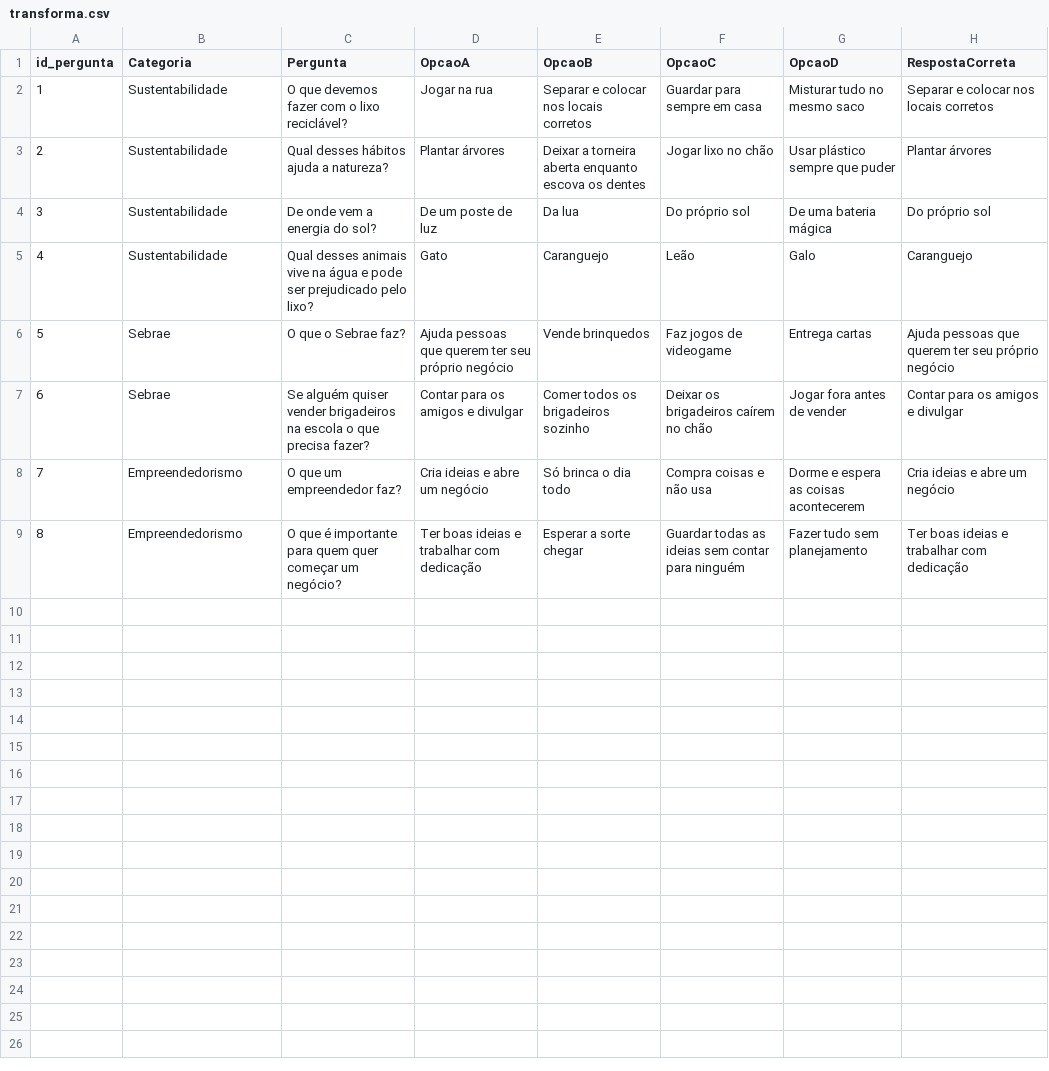
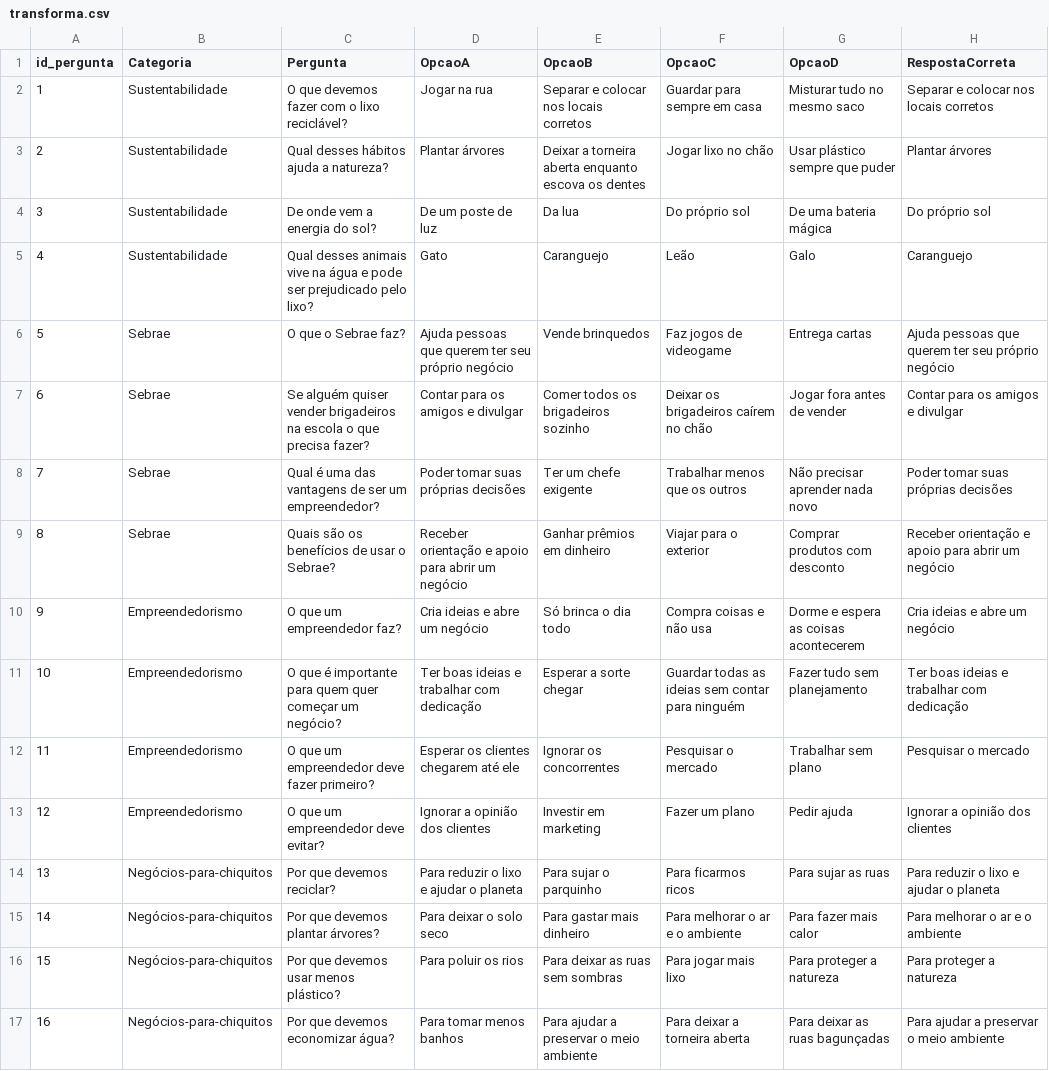
Before and after one commit to MatHenriqueAssis/Chico-Quiz-Flask-App, a CSV file: instances/logs_transforma/transforma.csv, drawn as a sheet; addresses are those after the commit; the diff names each change by its address in the sheet, - before the commit and + after, or states it on an @@ line.

Commit message:
Ajuste perguntas CSV e Foto com o Chico

```diff
--- a/instances/logs_transforma/transforma.csv
+++ b/instances/logs_transforma/transforma.csv
+row 8: 7 | Sebrae | Qual é uma das vantagens de ser um empreendedor? | Poder tomar suas próprias decisões | Ter um chefe exigente | Trabalhar menos que os outros | Não precisar aprender nada novo | Poder tomar suas próprias decisões
+row 9: 8 | Sebrae | Quais são os benefícios de usar o Sebrae? | Receber orientação e apoio para abrir um negócio | Ganhar prêmios em dinheiro | Viajar para o exterior | Comprar produtos com desconto | Receber orientação e apoio para abrir um negócio
@@ column A (id_pergunta) renumbered between rows 10 and 11 @@
+row 12: 11 | Empreendedorismo | O que um empreendedor deve fazer primeiro? | Esperar os clientes chegarem até ele | Ignorar os concorrentes | Pesquisar o mercado | Trabalhar sem plano | Pesquisar o mercado
+row 13: 12 | Empreendedorismo | O que um empreendedor deve evitar? | Ignorar a opinião dos clientes | Investir em marketing | Fazer um plano | Pedir ajuda | Ignorar a opinião dos clientes
+row 14: 13 | Negócios-para-chiquitos | Por que devemos reciclar? | Para reduzir o lixo e ajudar o planeta | Para sujar o parquinho | Para ficarmos ricos | Para sujar as ruas | Para reduzir o lixo e ajudar o planeta
+row 15: 14 | Negócios-para-chiquitos | Por que devemos plantar árvores? | Para deixar o solo seco | Para gastar mais dinheiro | Para melhorar o ar e o ambiente | Para fazer mais calor | Para melhorar o ar e o ambiente
+row 16: 15 | Negócios-para-chiquitos | Por que devemos usar menos plástico? | Para poluir os rios | Para deixar as ruas sem sombras | Para jogar mais lixo | Para proteger a natureza | Para proteger a natureza
+row 17: 16 | Negócios-para-chiquitos | Por que devemos economizar água? | Para tomar menos banhos | Para ajudar a preservar o meio ambiente | Para deixar a torneira aberta | Para deixar as ruas bagunçadas | Para ajudar a preservar o meio ambiente
```
Also changed, not shown: 2 other files.
